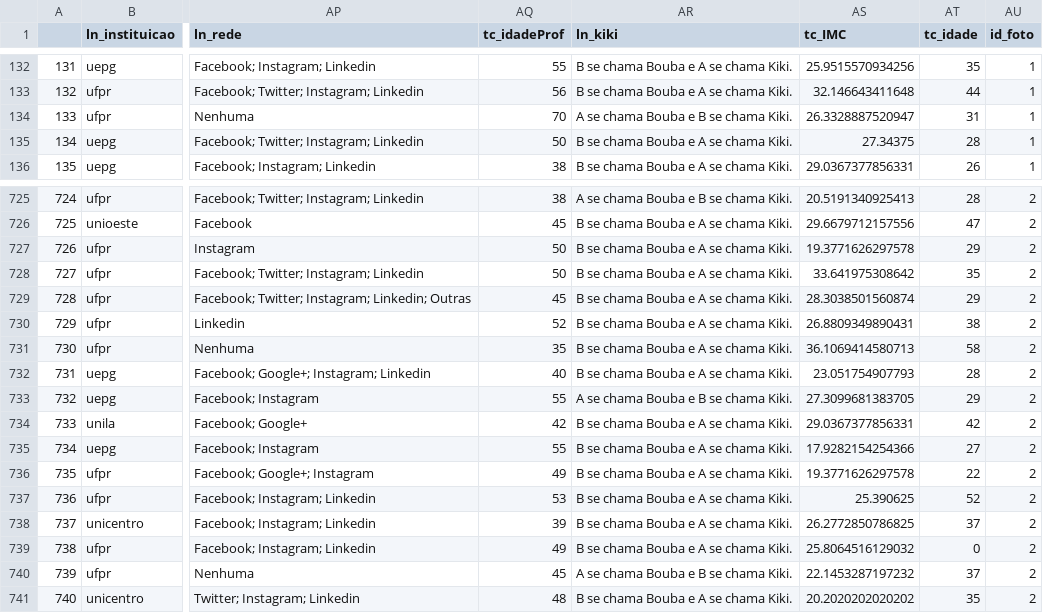
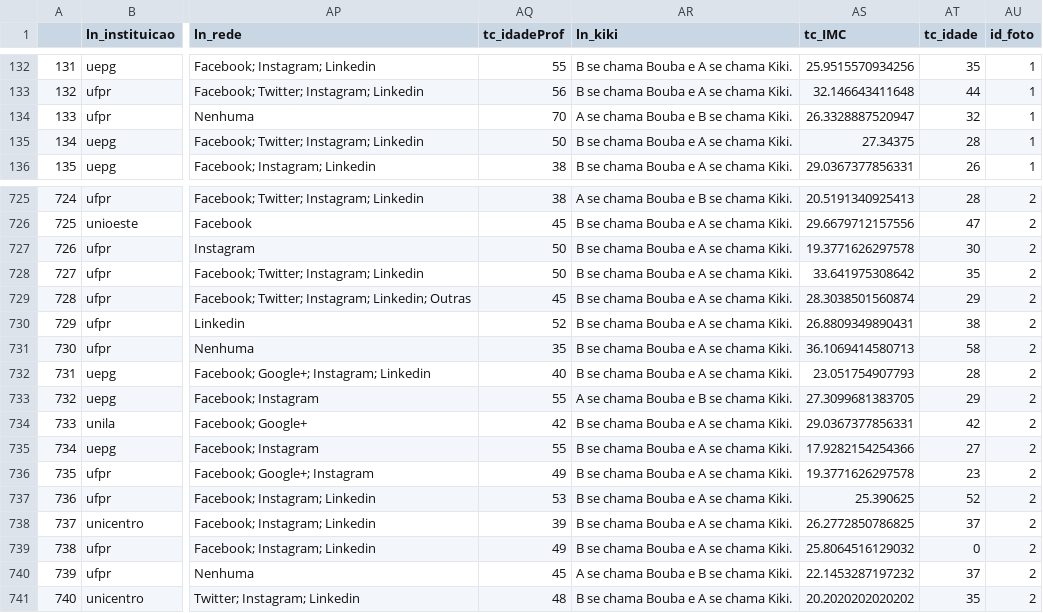
Before and after one commit to lineu96/mepc2021, a CSV file: quest_tratado.csv, drawn as a sheet; only a part is shown, gaps mark what is left out; the diff names each change by its address in the sheet, - before the commit and + after, or states it on an @@ line.

```diff
--- a/quest_tratado.csv
+++ b/quest_tratado.csv
-AT134 (tc_idade): 31
+AT134 (tc_idade): 32
-AT727 (tc_idade): 29
+AT727 (tc_idade): 30
-AT736 (tc_idade): 22
+AT736 (tc_idade): 23
```
Also changed, not shown: 54 other files.
